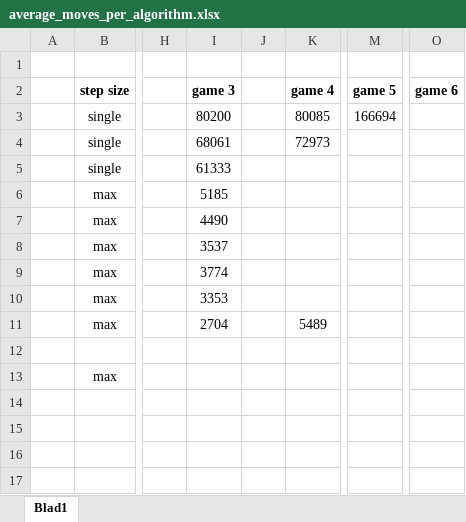
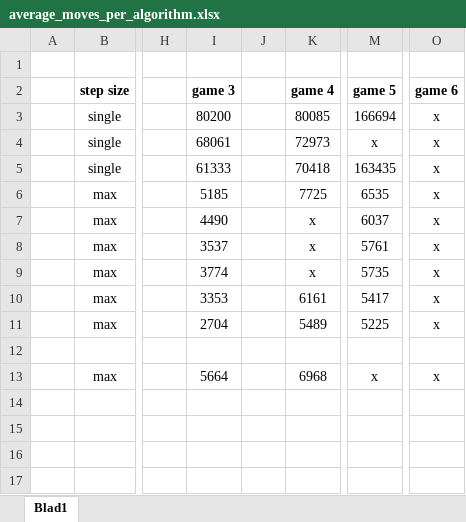
Before and after one commit to Hielkes7/Rush-Hour, an Excel workbook: results/average_moves_per_algorithm.xlsx, sheet Blad1, drawn as a sheet; only a part is shown, gaps mark what is left out; values as stored, in another font and other column widths than the file's, no borders; the diff covers the shown part only; the diff names each change by its address in the sheet, - before the commit and + after, or states it on an @@ line.

Commit message:
added more results

```diff
--- a/results/average_moves_per_algorithm.xlsx (sheet Blad1)
+++ b/results/average_moves_per_algorithm.xlsx (sheet Blad1)
-O3:O11: (empty)
+O3:O11: x
-M4: (empty)
+M4: x
-K5: (empty)
+K5: 70418
-M5: (empty)
+M5: 163435
-K6: (empty)
+K6: 7725
-M6: (empty)
+M6: 6535
-K7:K9: (empty)
+K7:K9: x
-M7: (empty)
+M7: 6037
-M8: (empty)
+M8: 5761
-M9: (empty)
+M9: 5735
-K10: (empty)
+K10: 6161
-M10: (empty)
+M10: 5417
-M11: (empty)
+M11: 5225
-I13: (empty)
+I13: 5664
-K13: (empty)
+K13: 6968
-M13: (empty)
+M13: x
-O13: (empty)
+O13: x
```
Also changed, not shown: 19 added rows and 19 removed rows elsewhere in this sheet.
